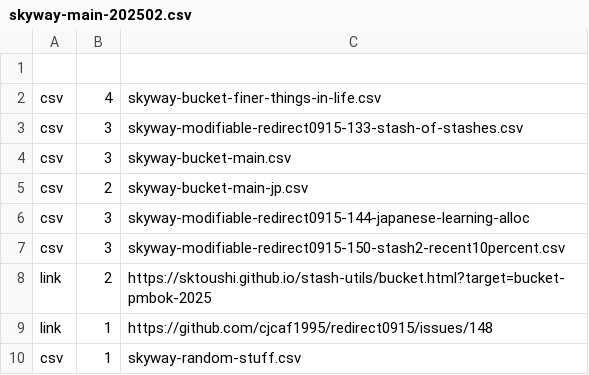
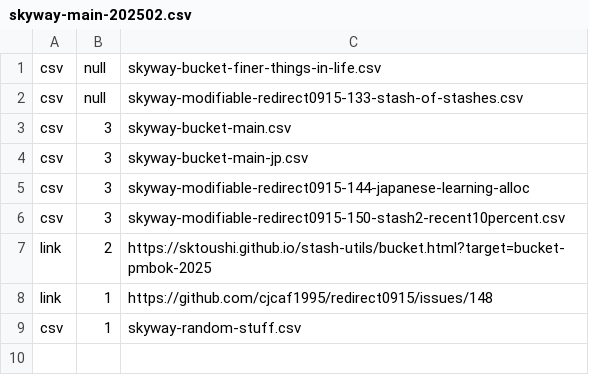
Before and after one commit to sktoushi/stash-utils, a CSV file: skyway-main-202502.csv, drawn as a sheet.

Commit message:
Update skyway-main-202502.csv

```diff
--- a/skyway-main-202502.csv
+++ b/skyway-main-202502.csv
@@ -1,6 +1,5 @@
-
-csv,4,skyway-bucket-finer-things-in-life.csv
-csv,3,skyway-modifiable-redirect0915-133-stash-of-stashes.csv
+csv,null,skyway-bucket-finer-things-in-life.csv
+csv,null,skyway-modifiable-redirect0915-133-stash-of-stashes.csv
 csv,3,skyway-bucket-main.csv
-csv,2,skyway-bucket-main-jp.csv
+csv,3,skyway-bucket-main-jp.csv
 csv,3,skyway-modifiable-redirect0915-144-japanese-learning-alloc
```
